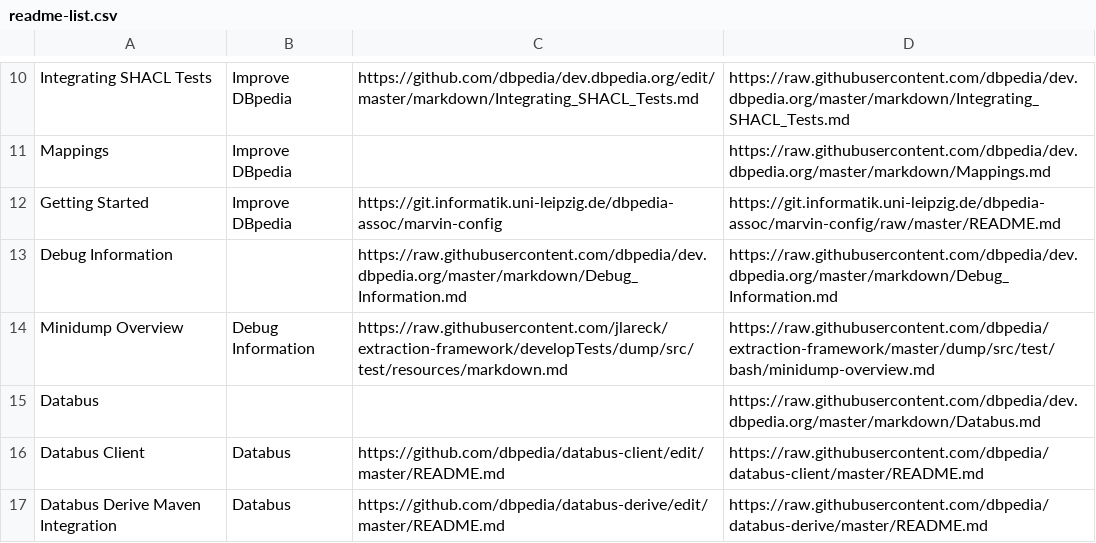
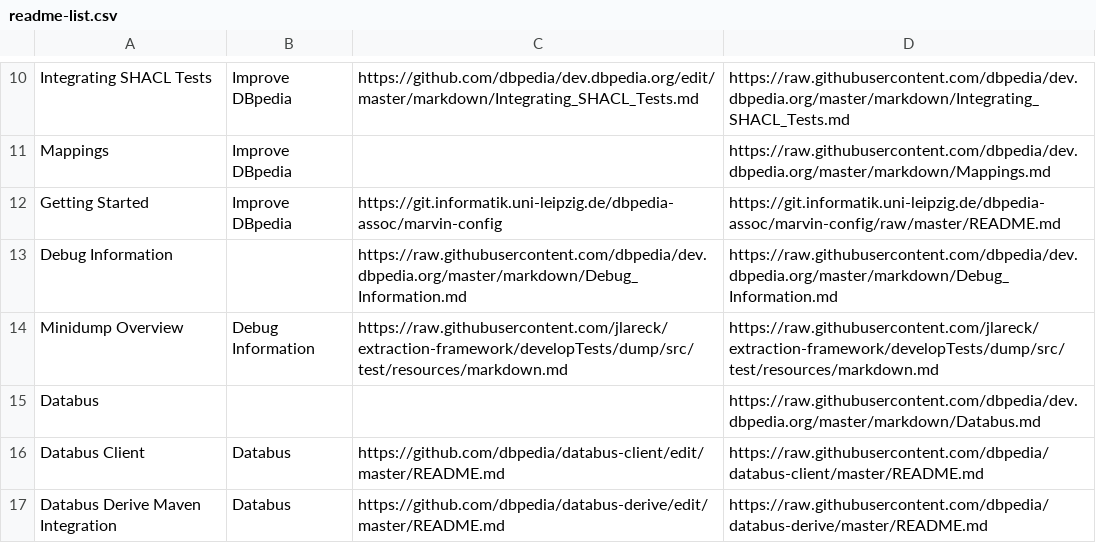
Before and after one commit to dbpedia/dev.dbpedia.org, a CSV file: readme-list.csv, drawn as a sheet; only a part is shown, gaps mark what is left out.

Commit message:
Update readme-list.csv

```diff
--- a/readme-list.csv
+++ b/readme-list.csv
@@ -13,3 +13,3 @@ Getting Started,Improve DBpedia,https://git.informatik.uni-leipzig.de/dbpedia-as
 Debug Information,,https://raw.githubusercontent.com/dbpedia/dev.dbpedia.org/master/markdown/Debug_Information.md,https://raw.githubusercontent.com/dbpedia/dev.dbpedia.org/master/markdown/Debug_Information.md
-Minidump Overview,Debug Information,https://raw.githubusercontent.com/jlareck/extraction-framework/developTests/dump/src/test/resources/markdown.md,https://raw.githubusercontent.com/dbpedia/extraction-framework/master/dump/src/test/bash/minidump-overview.md
+Minidump Overview,Debug Information,https://raw.githubusercontent.com/jlareck/extraction-framework/developTests/dump/src/test/resources/markdown.md,https://raw.githubusercontent.com/jlareck/extraction-framework/developTests/dump/src/test/resources/markdown.md
 Databus,,,https://raw.githubusercontent.com/dbpedia/dev.dbpedia.org/master/markdown/Databus.md
```
